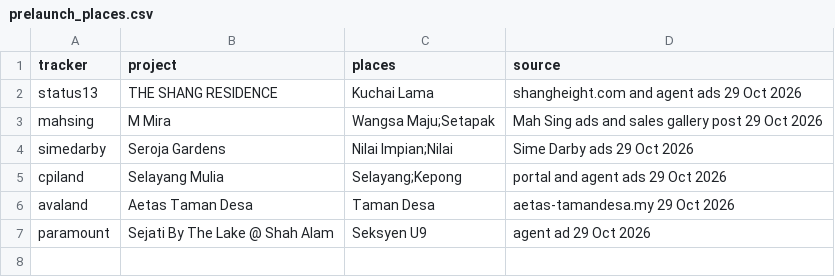
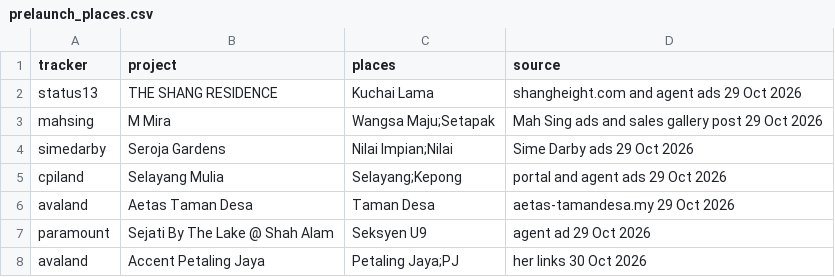
Before and after one commit to smtcu/teduh-tracker, a CSV file: data/prelaunch_places.csv, drawn as a sheet.

```diff
--- a/data/prelaunch_places.csv
+++ b/data/prelaunch_places.csv
@@ -7 +7,2 @@ avaland,Aetas Taman Desa,Taman Desa,aetas-tamandesa.my 29 Oct 2026
 paramount,Sejati By The Lake @ Shah Alam,Seksyen U9,agent ad 29 Oct 2026
+avaland,Accent Petaling Jaya,Petaling Jaya;PJ,her links 30 Oct 2026
```
Also changed, not shown: data/prelaunch_finds.csv, data/prelaunch_pages.csv, 1 other file.
